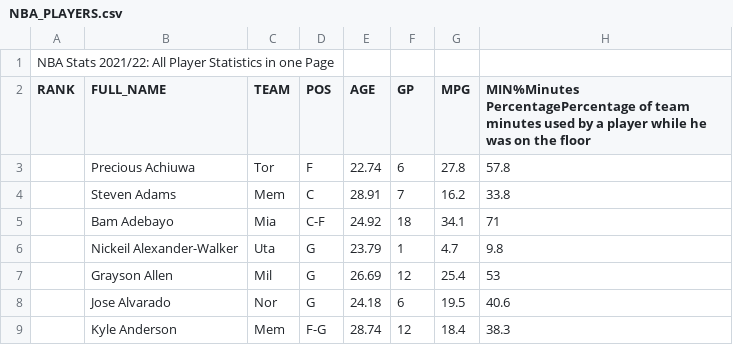
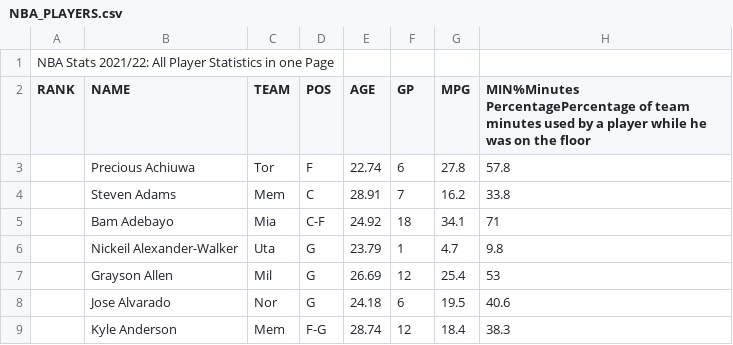
Before and after one commit to alanabadzic/alanabadzic.github.io, a CSV file: NBA_PLAYERS.csv, drawn as a sheet; only a part is shown; the diff names each change by its address in the sheet, - before the commit and + after, or states it on an @@ line.

Commit message:
Add files via upload

```diff
--- a/NBA_PLAYERS.csv
+++ b/NBA_PLAYERS.csv
-B2: FULL_NAME
+B2: NAME
```
